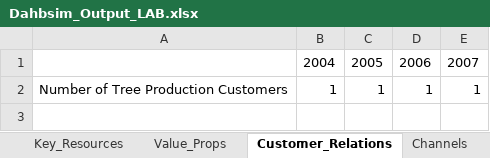
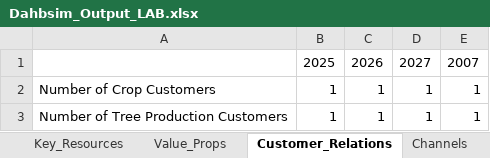
Before and after one commit to CuilleretM/DHABSIM_bioph, an Excel workbook: Dahbsim_Output_LAB.xlsx, sheet Customer_Relations, drawn as a sheet; values as stored, in another font and other column widths than the file's, no borders; removed rows and columns are numbered as before the commit, all else as after; the diff names each change by its address in the sheet, - before the commit and + after, or states it on an @@ line.

```diff
--- a/Dahbsim_Output_LAB.xlsx (sheet Customer_Relations)
+++ b/Dahbsim_Output_LAB.xlsx (sheet Customer_Relations)
-row 1:  | 2004 | 2005 | 2006 | 2007
+row 1:  | 2025 | 2026 | 2027 | 2007
+row 2: Number of Crop Customers | 1 | 1 | 1 | 1
```
Also changed, not shown: sheet DR_Start, sheet DR_End, sheet Crop_Yield, sheet N_Stress, sheet KS_Avg, sheet Irrigation, 39 more sheets, other sheet tabs, Dahbsim_Output_DIV.xlsx, Dahbsim_Output_GHG.xlsx, 21 other files.
